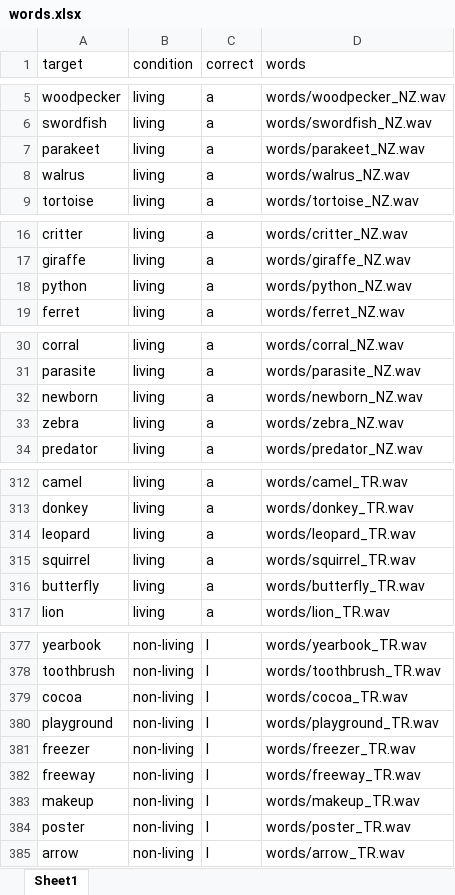
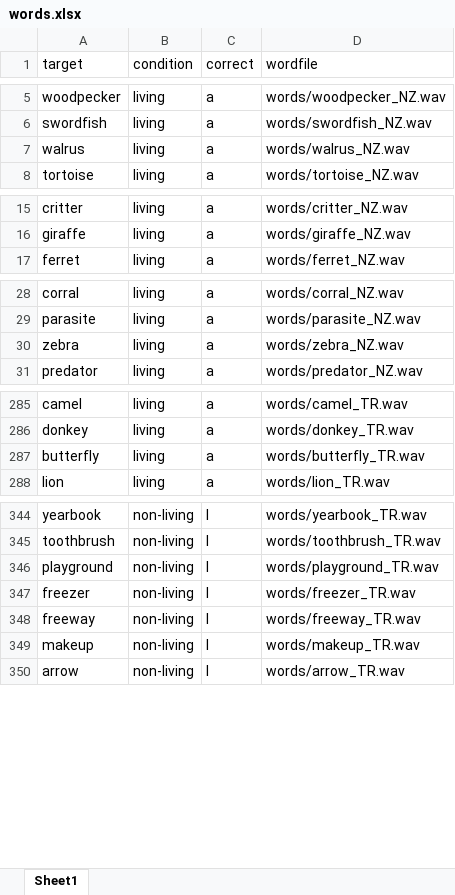
Before and after one commit to ajnafkertesz/Accents, an Excel workbook: words.xlsx, sheet Sheet1, drawn as a sheet; only a part is shown, gaps mark what is left out; values as stored, in another font and other column widths than the file's, no borders; the diff covers the shown part only; the diff names each change by its address in the sheet, - before the commit and + after, or states it on an @@ line.

Commit message:
updated passage and word list

```diff
--- a/words.xlsx (sheet Sheet1)
+++ b/words.xlsx (sheet Sheet1)
-D1: words
+D1: wordfile
-row 7: parakeet | living | a | words/parakeet_NZ.wav
-row 18: python | living | a | words/python_NZ.wav
-row 32: newborn | living | a | words/newborn_NZ.wav
-row 314: leopard | living | a | words/leopard_TR.wav
-row 315: squirrel | living | a | words/squirrel_TR.wav
-row 379: cocoa | non-living | l | words/cocoa_TR.wav
-row 384: poster | non-living | l | words/poster_TR.wav
```
Also changed, not shown: 29 removed rows elsewhere in this sheet, formulas that keep their value, passages.xlsx.
